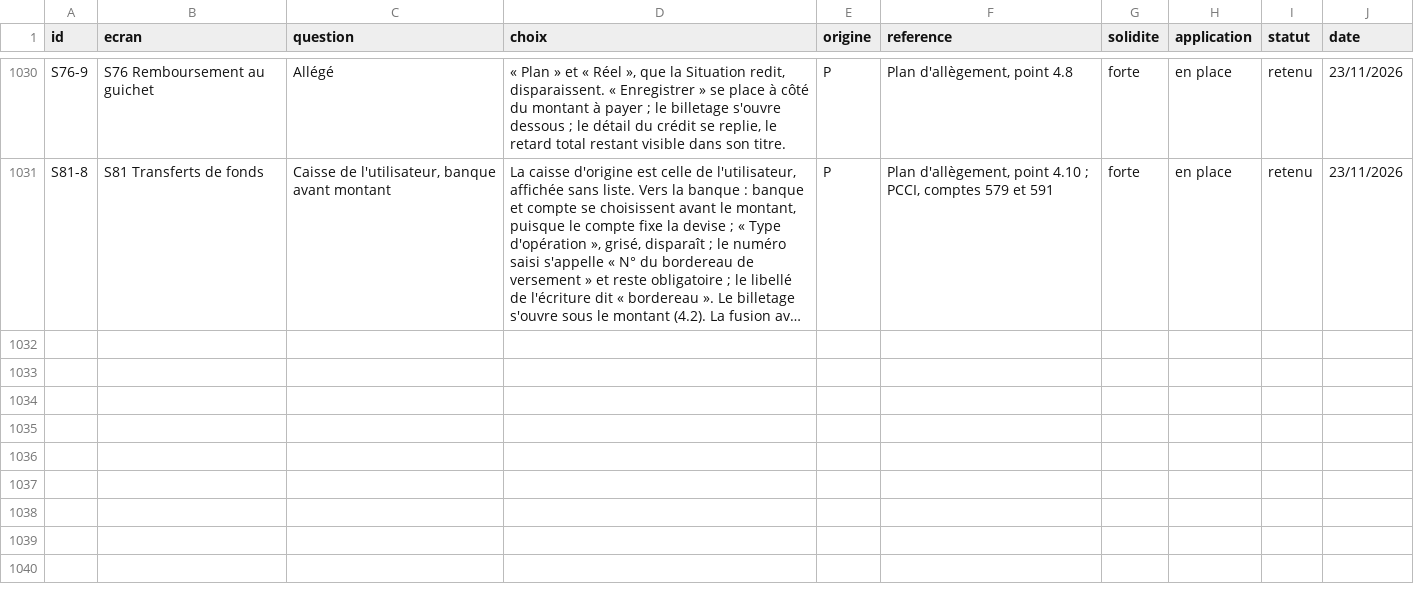
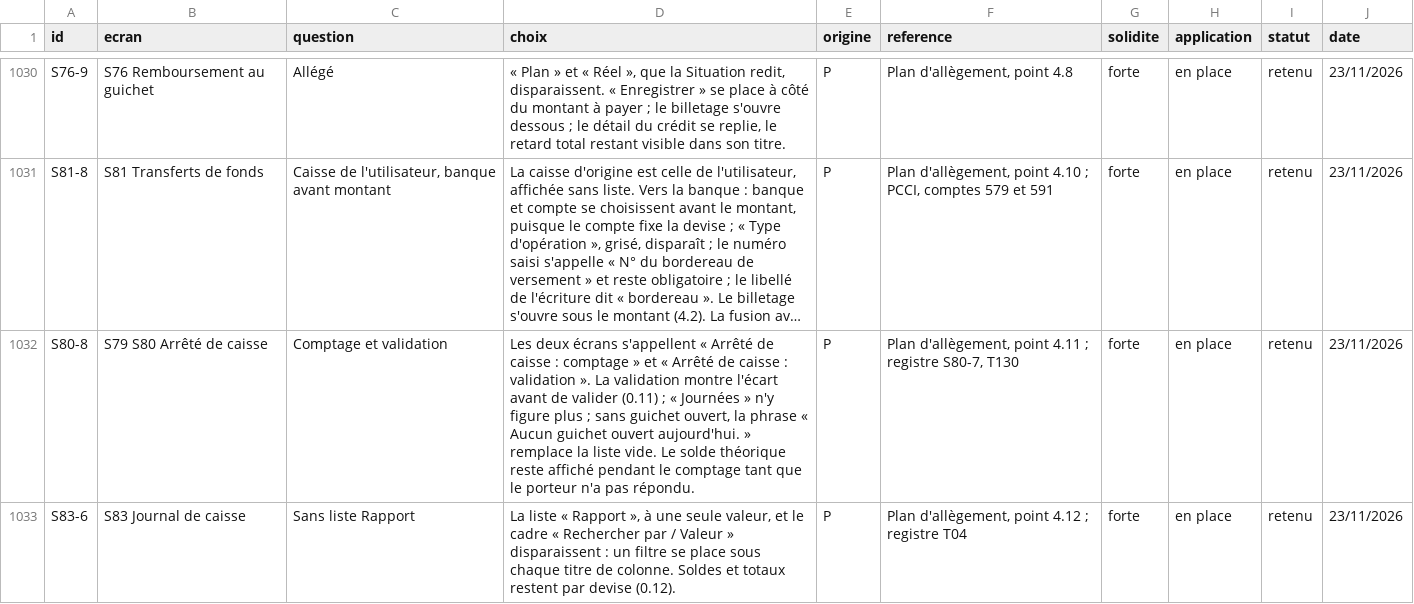
Before and after one commit to manatandu/Microfina-, a CSV file: replica/decisions.csv, drawn as a sheet; only a part is shown, gaps mark what is left out; long unchanged cells end in …; the diff names each change by its address in the sheet, - before the commit and + after, or states it on an @@ line.

```diff
--- a/replica/decisions.csv
+++ b/replica/decisions.csv
+row 1032: S80-8 | S79 S80 Arrêté de caisse | Comptage et validation | Les deux écrans s'appellent « Arrêté de caisse : comptage » et « Arrêté de caisse : validation ». La validation montre l'écart avant de valider (0.11) ; « Journées » n'y figure plus ; sans guichet ouvert, la phrase « Aucun guichet ouvert aujourd'hui. » remplace la liste vide. Le solde théorique reste affiché pendant le comptage tant que le porteur n'a pas répondu. | P | Plan d'allègement, point 4.11 ; registre S80-7, T130 | forte | en place | retenu | 23/11/2026
+row 1033: S83-6 | S83 Journal de caisse | Sans liste Rapport | La liste « Rapport », à une seule valeur, et le cadre « Rechercher par / Valeur » disparaissent : un filtre se place sous chaque titre de colonne. Soldes et totaux restent par devise (0.12). | P | Plan d'allègement, point 4.12 ; registre T04 | forte | en place | retenu | 23/11/2026
```
Also changed, not shown: replica/allegement.csv, 4 other files.
